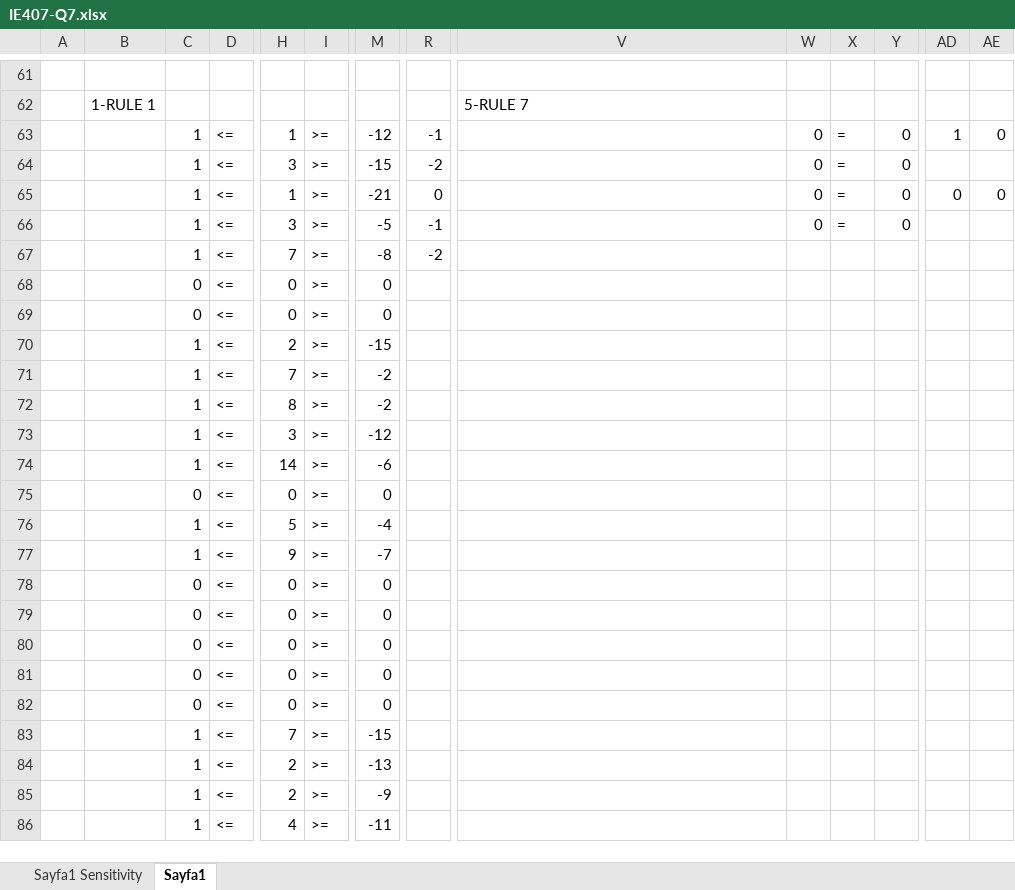
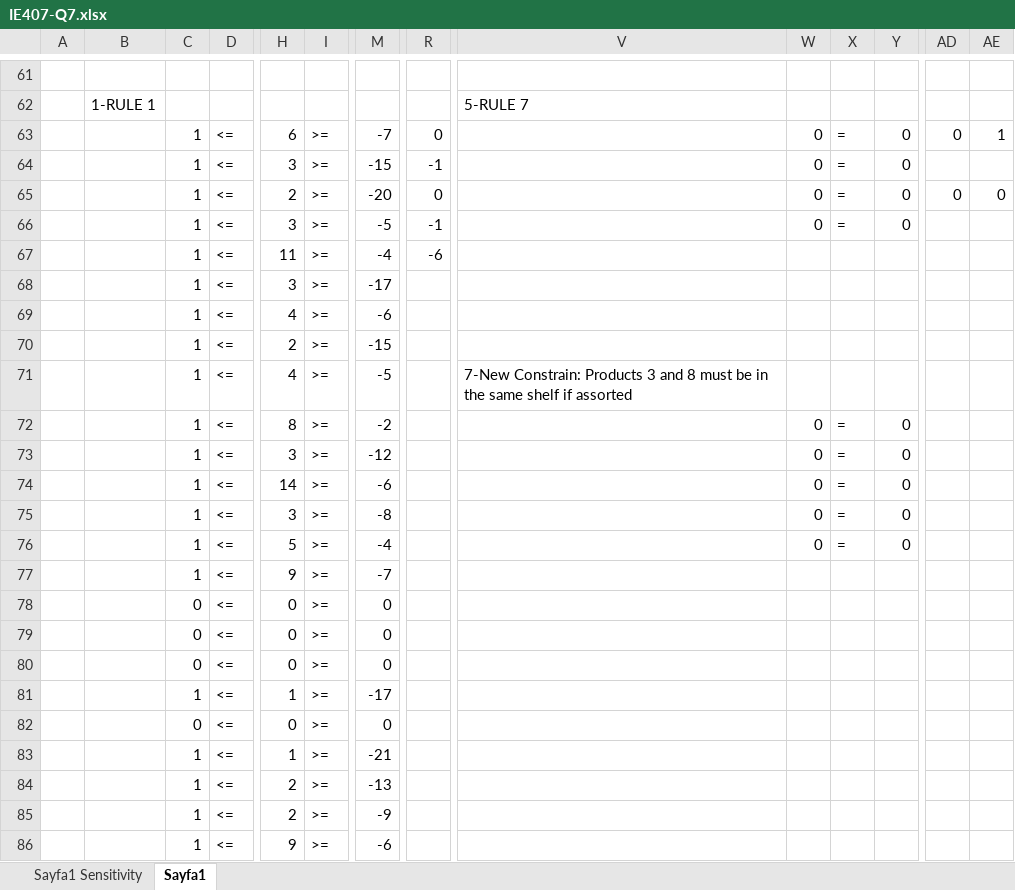
Before and after one commit to oonat/IE407-Term-Project, an Excel workbook: IE407-Q7.xlsx, sheet Sayfa1, drawn as a sheet; only a part is shown, gaps mark what is left out; values as stored, in another font and other column widths than the file's, no borders; charts and pictures not drawn; removed rows and columns are numbered as before the commit, all else as after; rows hold the shown columns only; the diff covers the shown part only; the diff names each change by its address in the sheet, - before the commit and + after, or states it on an @@ line.

Commit message:
Updated Q7 excel file
added constraints

```diff
--- a/IE407-Q7.xlsx (sheet Sayfa1)
+++ b/IE407-Q7.xlsx (sheet Sayfa1)
-H63: 1
+H63: 6
-M63: -12
+M63: -7
-R63: -1
+R63: 0
-AD63: 1
+AD63: 0
-AE63: 0
+AE63: 1
-R64: -2
+R64: -1
-H65: 1
+H65: 2
-M65: -21
+M65: -20
-H67: 7
+H67: 11
-M67: -8
+M67: -4
-R67: -2
+R67: -6
-C68:C69: 0
+C68:C69: 1
-H68: 0
+H68: 3
-M68: 0
+M68: -17
-H69: 0
+H69: 4
-M69: 0
+M69: -6
-H71: 7
+H71: 4
-M71: -2
+M71: -5
-V71: (empty)
+V71: 7-New Constrain: Products 3 and 8 must be in the same shelf if assorted
-W72:W76: (empty)
+W72:W76: 0
-X72:X76: (empty)
+X72:X76: =
-Y72:Y76: (empty)
+Y72:Y76: 0
-C75: 0
+C75: 1
-H75: 0
+H75: 3
-M75: 0
+M75: -8
+row 81:  |  | 1 | <= | 1 | >= | -17
-row 82:  |  | 0 | <= | 0 | >= | 0
-H83: 7
+H83: 1
-M83: -15
+M83: -21
-H86: 4
+H86: 9
-M86: -11
+M86: -6
```
Also changed, not shown: 99 edited cells elsewhere in this sheet, formulas that keep their value, charts or pictures.
